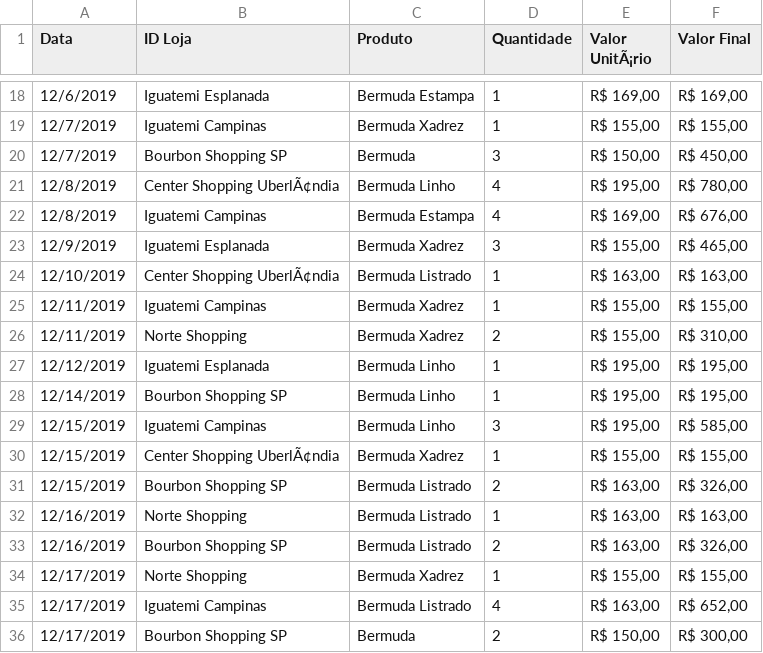
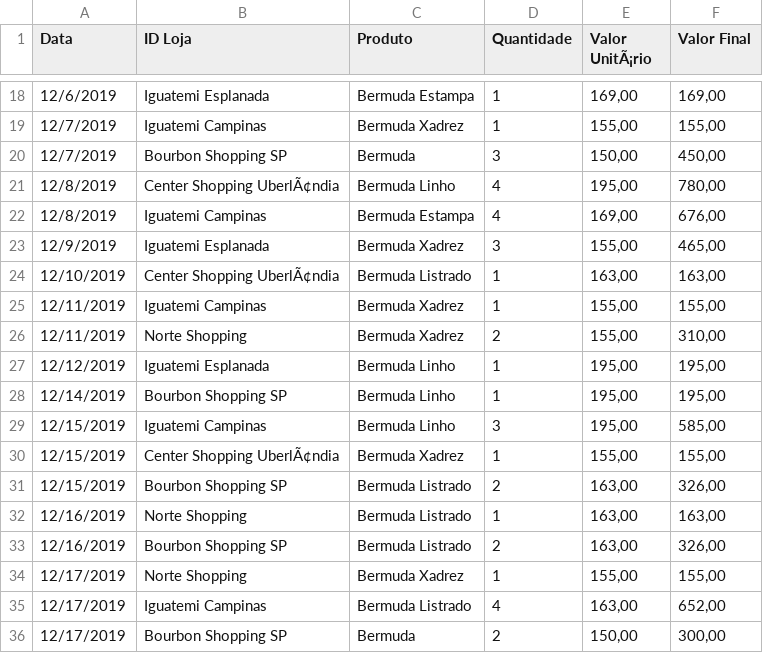
Before and after one commit to Yyfii/python, a CSV file: vendas.csv, drawn as a sheet; only a part is shown, gaps mark what is left out; the diff covers the shown part only.

```diff
--- a/vendas.csv
+++ b/vendas.csv
@@ -18,19 +18,19 @@ Data,ID Loja,Produto,Quantidade,Valor UnitÃ¡rio,Valor Final
-12/6/2019,Iguatemi Esplanada,Bermuda Estampa,1,"R$ 169,00","R$ 169,00"
-12/7/2019,Iguatemi Campinas,Bermuda Xadrez,1,"R$ 155,00","R$ 155,00"
-12/7/2019,Bourbon Shopping SP,Bermuda,3,"R$ 150,00","R$ 450,00"
-12/8/2019,Center Shopping UberlÃ¢ndia,Bermuda Linho,4,"R$ 195,00","R$ 780,00"
-12/8/2019,Iguatemi Campinas,Bermuda Estampa,4,"R$ 169,00","R$ 676,00"
-12/9/2019,Iguatemi Esplanada,Bermuda Xadrez,3,"R$ 155,00","R$ 465,00"
-12/10/2019,Center Shopping UberlÃ¢ndia,Bermuda Listrado,1,"R$ 163,00","R$ 163,00"
-12/11/2019,Iguatemi Campinas,Bermuda Xadrez,1,"R$ 155,00","R$ 155,00"
-12/11/2019,Norte Shopping,Bermuda Xadrez,2,"R$ 155,00","R$ 310,00"
-12/12/2019,Iguatemi Esplanada,Bermuda Linho,1,"R$ 195,00","R$ 195,00"
-12/14/2019,Bourbon Shopping SP,Bermuda Linho,1,"R$ 195,00","R$ 195,00"
-12/15/2019,Iguatemi Campinas,Bermuda Linho,3,"R$ 195,00","R$ 585,00"
-12/15/2019,Center Shopping UberlÃ¢ndia,Bermuda Xadrez,1,"R$ 155,00","R$ 155,00"
-12/15/2019,Bourbon Shopping SP,Bermuda Listrado,2,"R$ 163,00","R$ 326,00"
-12/16/2019,Norte Shopping,Bermuda Listrado,1,"R$ 163,00","R$ 163,00"
-12/16/2019,Bourbon Shopping SP,Bermuda Listrado,2,"R$ 163,00","R$ 326,00"
-12/17/2019,Norte Shopping,Bermuda Xadrez,1,"R$ 155,00","R$ 155,00"
-12/17/2019,Iguatemi Campinas,Bermuda Listrado,4,"R$ 163,00","R$ 652,00"
-12/17/2019,Bourbon Shopping SP,Bermuda,2,"R$ 150,00","R$ 300,00"
+12/6/2019,Iguatemi Esplanada,Bermuda Estampa,1," 169,00"," 169,00"
+12/7/2019,Iguatemi Campinas,Bermuda Xadrez,1," 155,00"," 155,00"
+12/7/2019,Bourbon Shopping SP,Bermuda,3," 150,00"," 450,00"
+12/8/2019,Center Shopping UberlÃ¢ndia,Bermuda Linho,4," 195,00"," 780,00"
+12/8/2019,Iguatemi Campinas,Bermuda Estampa,4," 169,00"," 676,00"
+12/9/2019,Iguatemi Esplanada,Bermuda Xadrez,3," 155,00"," 465,00"
+12/10/2019,Center Shopping UberlÃ¢ndia,Bermuda Listrado,1," 163,00"," 163,00"
+12/11/2019,Iguatemi Campinas,Bermuda Xadrez,1," 155,00"," 155,00"
+12/11/2019,Norte Shopping,Bermuda Xadrez,2," 155,00"," 310,00"
+12/12/2019,Iguatemi Esplanada,Bermuda Linho,1," 195,00"," 195,00"
+12/14/2019,Bourbon Shopping SP,Bermuda Linho,1," 195,00"," 195,00"
+12/15/2019,Iguatemi Campinas,Bermuda Linho,3," 195,00"," 585,00"
+12/15/2019,Center Shopping UberlÃ¢ndia,Bermuda Xadrez,1," 155,00"," 155,00"
+12/15/2019,Bourbon Shopping SP,Bermuda Listrado,2," 163,00"," 326,00"
+12/16/2019,Norte Shopping,Bermuda Listrado,1," 163,00"," 163,00"
+12/16/2019,Bourbon Shopping SP,Bermuda Listrado,2," 163,00"," 326,00"
+12/17/2019,Norte Shopping,Bermuda Xadrez,1," 155,00"," 155,00"
+12/17/2019,Iguatemi Campinas,Bermuda Listrado,4," 163,00"," 652,00"
+12/17/2019,Bourbon Shopping SP,Bermuda,2," 150,00"," 300,00"
```
Also changed, not shown: 76 edited cells elsewhere in this file.
